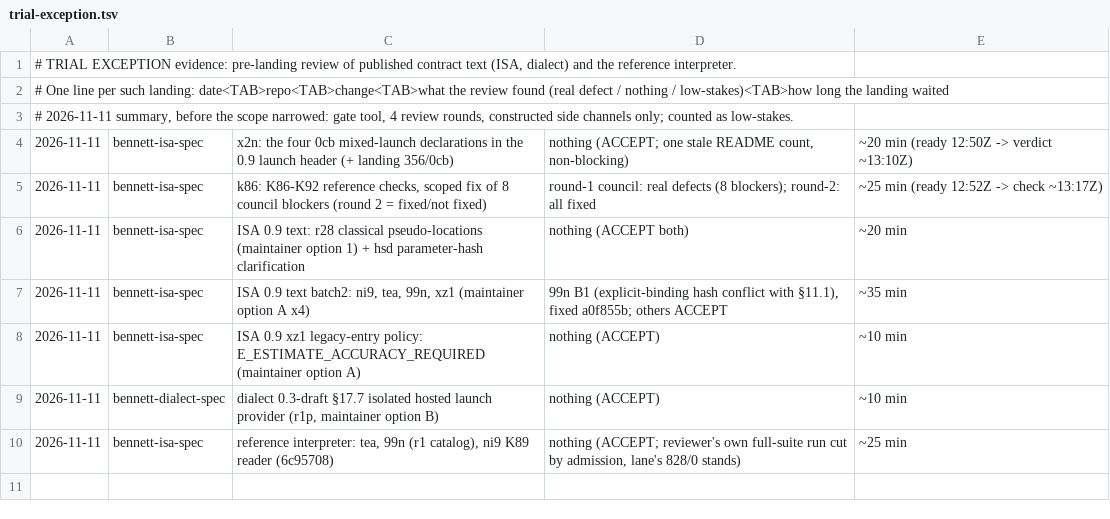
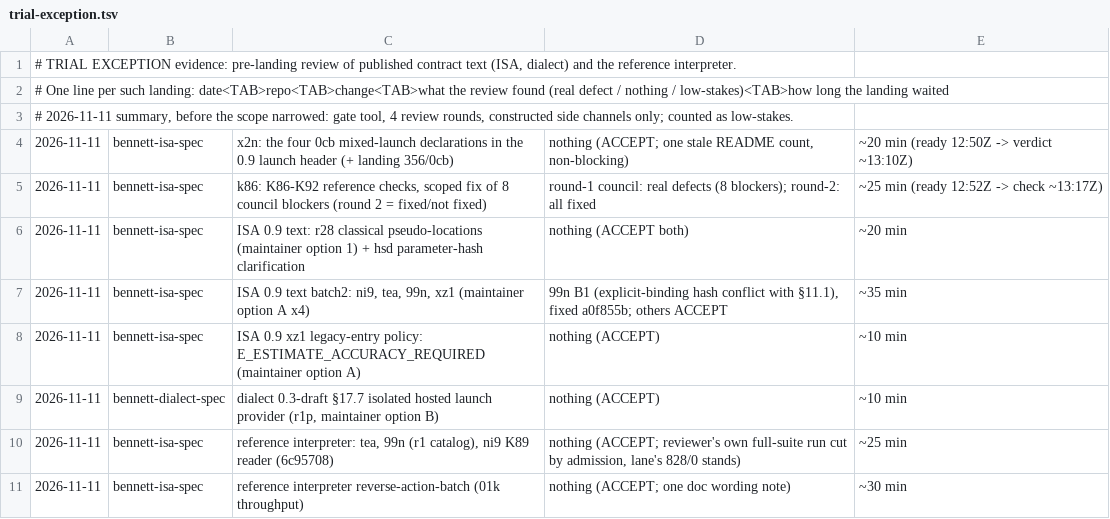
Before and after one commit to bennett-quantum/bennett, a TSV file: docs/process/trial-exception.tsv, drawn as a sheet.

```diff
--- a/docs/process/trial-exception.tsv
+++ b/docs/process/trial-exception.tsv
@@ -10 +10,2 @@
 2026-11-11	bennett-isa-spec	reference interpreter: tea, 99n (r1 catalog), ni9 K89 reader (6c95708)	nothing (ACCEPT; reviewer's own full-suite run cut by admission, lane's 828/0 stands)	~25 min
+2026-11-11	bennett-isa-spec	reference interpreter reverse-action-batch (01k throughput)	nothing (ACCEPT; one doc wording note)	~30 min
```
